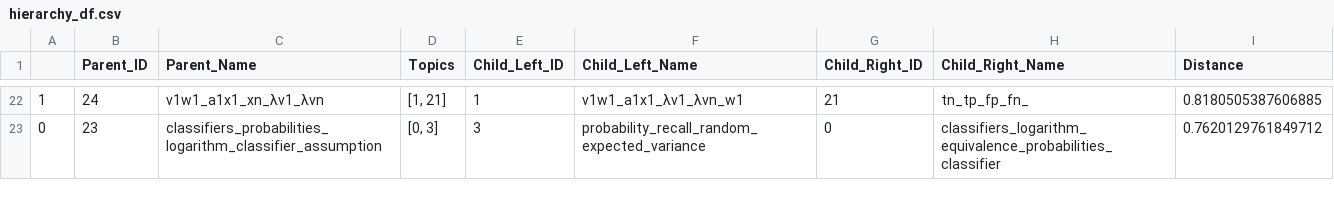
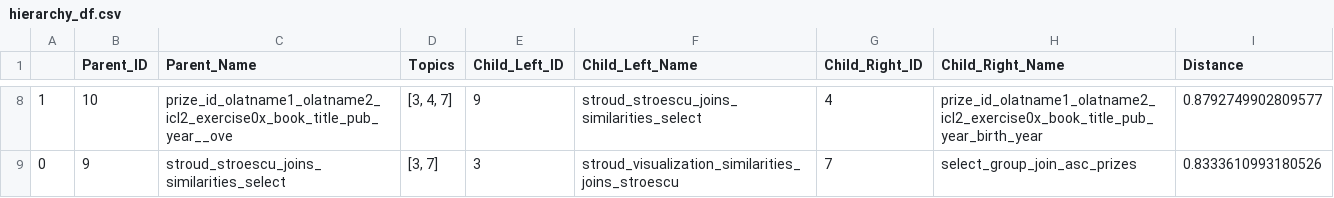
Before and after one commit to Juiceifers/Webapplication-Project-HS24, a CSV file: data/hierarchy_df.csv, drawn as a sheet; only a part is shown, gaps mark what is left out; the diff covers the shown part only.

```diff
--- a/data/hierarchy_df.csv
+++ b/data/hierarchy_df.csv
@@ -22,2 +8,2 @@
-1,24,v1w1_a1x1_xn_λv1_λvn,"[1, 21]",1,v1w1_a1x1_λv1_λvn_w1,21,tn_tp_fp_fn_,0.8180505387606885
-0,23,classifiers_probabilities_logarithm_classifier_assumption,"[0, 3]",3,probability_recall_random_expected_variance,0,classifiers_logarithm_equivalence_probabilities_classifier,0.7620129761849712
+1,10,prize_id_olatname1_olatname2_icl2_exercise0x_book_title_pub_year__ove,"[3, 4, 7]",9,stroud_stroescu_joins_similarities_select,4,prize_id_olatname1_olatname2_icl2_exercise0x_book_title_pub_year_birth_year,0.8792749902809577
+0,9,stroud_stroescu_joins_similarities_select,"[3, 7]",3,stroud_visualization_similarities_joins_stroescu,7,select_group_join_asc_prizes,0.8333610993180526
```
Also changed, not shown: 14 removed rows and 47 edited cells elsewhere in this file, 5 other files.
